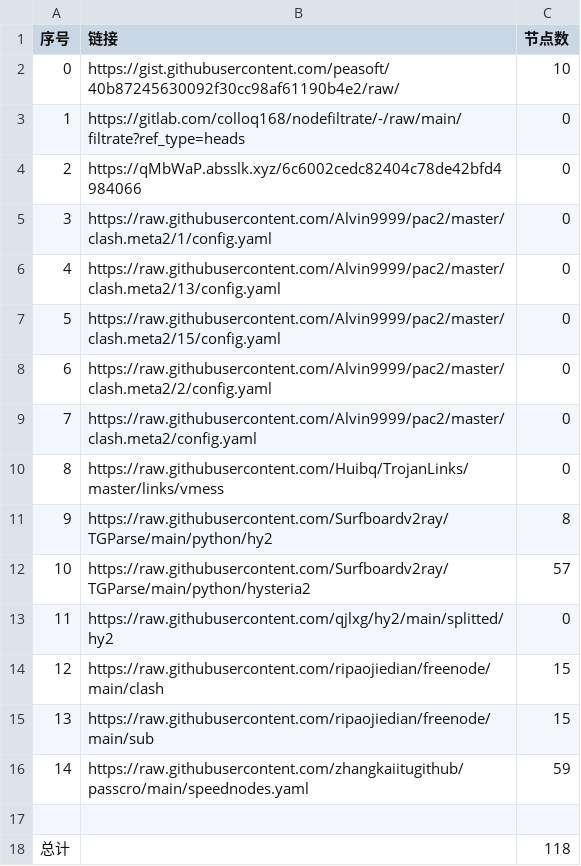
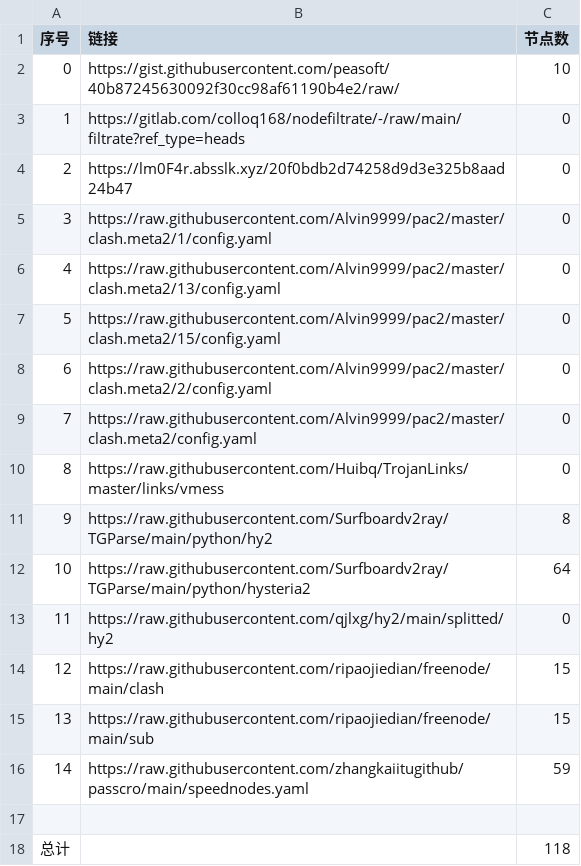
Before and after one commit to 2-civilization/NoMoreWalls, a CSV file: list_result.csv, drawn as a sheet.

```diff
--- a/list_result.csv
+++ b/list_result.csv
@@ -3,3 +3,3 @@
 1,https://gitlab.com/colloq168/nodefiltrate/-/raw/main/filtrate?ref_type=heads,0
-2,https://qMbWaP.absslk.xyz/6c6002cedc82404c78de42bfd4984066,0
+2,https://lm0F4r.absslk.xyz/20f0bdb2d74258d9d3e325b8aad24b47,0
 3,https://raw.githubusercontent.com/Alvin9999/pac2/master/clash.meta2/1/config.yaml,0
@@ -11,3 +11,3 @@
 9,https://raw.githubusercontent.com/Surfboardv2ray/TGParse/main/python/hy2,8
-10,https://raw.githubusercontent.com/Surfboardv2ray/TGParse/main/python/hysteria2,57
+10,https://raw.githubusercontent.com/Surfboardv2ray/TGParse/main/python/hysteria2,64
 11,https://raw.githubusercontent.com/qjlxg/hy2/main/splitted/hy2,0
```
Also changed, not shown: 9 other files.
